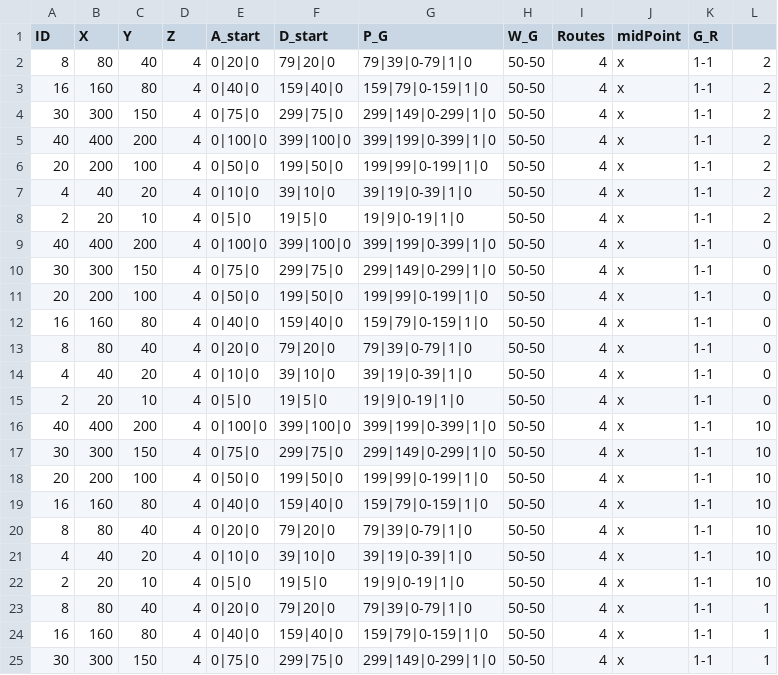
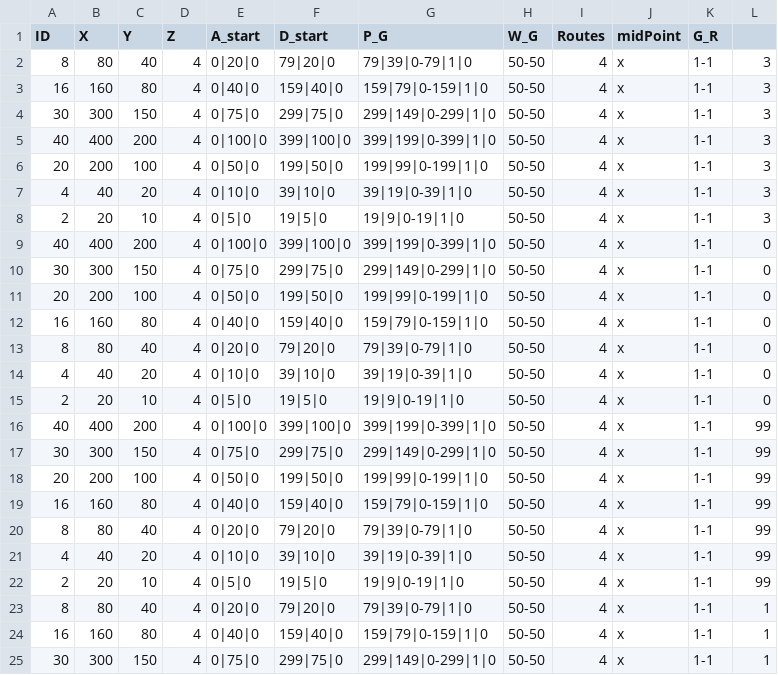
Before and after one commit to eran505/track_racing, a CSV file: csv/con512.csv, drawn as a sheet; only a part is shown.

```diff
--- a/csv/con512.csv
+++ b/csv/con512.csv
@@ -1,9 +1,9 @@
 ID,X,Y,Z,A_start,D_start,P_G,W_G,Routes,midPoint,G_R
-8,80,40,4,0|20|0,79|20|0,79|39|0-79|1|0,50-50,4,x,1-1,2
-16,160,80,4,0|40|0,159|40|0,159|79|0-159|1|0,50-50,4,x,1-1,2
-30,300,150,4,0|75|0,299|75|0,299|149|0-299|1|0,50-50,4,x,1-1,2
-40,400,200,4,0|100|0,399|100|0,399|199|0-399|1|0,50-50,4,x,1-1,2
-20,200,100,4,0|50|0,199|50|0,199|99|0-199|1|0,50-50,4,x,1-1,2
-4,40,20,4,0|10|0,39|10|0,39|19|0-39|1|0,50-50,4,x,1-1,2
-2,20,10,4,0|5|0,19|5|0,19|9|0-19|1|0,50-50,4,x,1-1,2
+8,80,40,4,0|20|0,79|20|0,79|39|0-79|1|0,50-50,4,x,1-1,3
+16,160,80,4,0|40|0,159|40|0,159|79|0-159|1|0,50-50,4,x,1-1,3
+30,300,150,4,0|75|0,299|75|0,299|149|0-299|1|0,50-50,4,x,1-1,3
+40,400,200,4,0|100|0,399|100|0,399|199|0-399|1|0,50-50,4,x,1-1,3
+20,200,100,4,0|50|0,199|50|0,199|99|0-199|1|0,50-50,4,x,1-1,3
+4,40,20,4,0|10|0,39|10|0,39|19|0-39|1|0,50-50,4,x,1-1,3
+2,20,10,4,0|5|0,19|5|0,19|9|0-19|1|0,50-50,4,x,1-1,3
 40,400,200,4,0|100|0,399|100|0,399|199|0-399|1|0,50-50,4,x,1-1,0
@@ -15,9 +15,9 @@ ID,X,Y,Z,A_start,D_start,P_G,W_G,Routes,midPoint,G_R
 2,20,10,4,0|5|0,19|5|0,19|9|0-19|1|0,50-50,4,x,1-1,0
-40,400,200,4,0|100|0,399|100|0,399|199|0-399|1|0,50-50,4,x,1-1,10
-30,300,150,4,0|75|0,299|75|0,299|149|0-299|1|0,50-50,4,x,1-1,10
-20,200,100,4,0|50|0,199|50|0,199|99|0-199|1|0,50-50,4,x,1-1,10
-16,160,80,4,0|40|0,159|40|0,159|79|0-159|1|0,50-50,4,x,1-1,10
-8,80,40,4,0|20|0,79|20|0,79|39|0-79|1|0,50-50,4,x,1-1,10
-4,40,20,4,0|10|0,39|10|0,39|19|0-39|1|0,50-50,4,x,1-1,10
-2,20,10,4,0|5|0,19|5|0,19|9|0-19|1|0,50-50,4,x,1-1,10
+40,400,200,4,0|100|0,399|100|0,399|199|0-399|1|0,50-50,4,x,1-1,99
+30,300,150,4,0|75|0,299|75|0,299|149|0-299|1|0,50-50,4,x,1-1,99
+20,200,100,4,0|50|0,199|50|0,199|99|0-199|1|0,50-50,4,x,1-1,99
+16,160,80,4,0|40|0,159|40|0,159|79|0-159|1|0,50-50,4,x,1-1,99
+8,80,40,4,0|20|0,79|20|0,79|39|0-79|1|0,50-50,4,x,1-1,99
+4,40,20,4,0|10|0,39|10|0,39|19|0-39|1|0,50-50,4,x,1-1,99
+2,20,10,4,0|5|0,19|5|0,19|9|0-19|1|0,50-50,4,x,1-1,99
 8,80,40,4,0|20|0,79|20|0,79|39|0-79|1|0,50-50,4,x,1-1,1
```
Also changed, not shown: csv/con10.csv, 10 other files.
